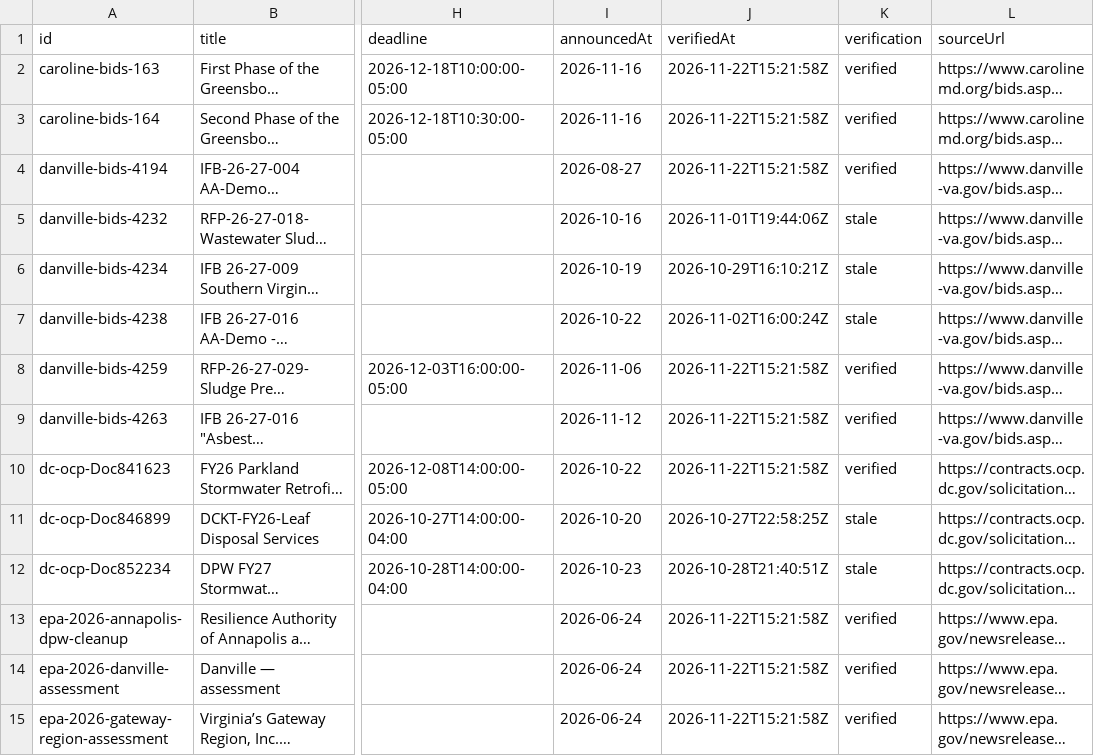
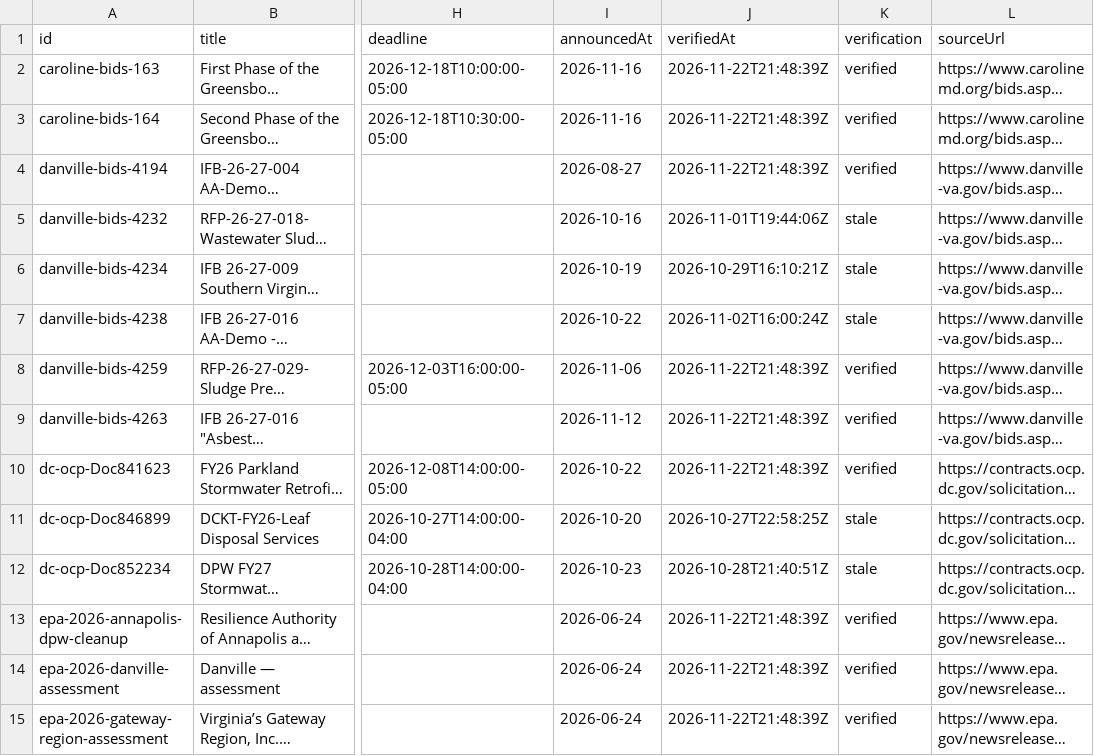
Before and after one commit to tzj410/CleanupSignal, a CSV file: public/reports/signals.csv, drawn as a sheet; only a part is shown, gaps mark what is left out; long unchanged cells end in …; the diff covers the shown part only; the diff names each change by its address in the sheet, - before the commit and + after, or states it on an @@ line.

Commit message:
Refresh verified source checks and environmental project brief

```diff
--- a/public/reports/signals.csv
+++ b/public/reports/signals.csv
-J2:J4 (verifiedAt): 2026-11-22T15:21:58Z
+J2:J4 (verifiedAt): 2026-11-22T21:48:39Z
-J8:J10 (verifiedAt): 2026-11-22T15:21:58Z
+J8:J10 (verifiedAt): 2026-11-22T21:48:39Z
-J13:J15 (verifiedAt): 2026-11-22T15:21:58Z
+J13:J15 (verifiedAt): 2026-11-22T21:48:39Z
```
Also changed, not shown: 9 edited cells elsewhere in this file, 4 other files.
